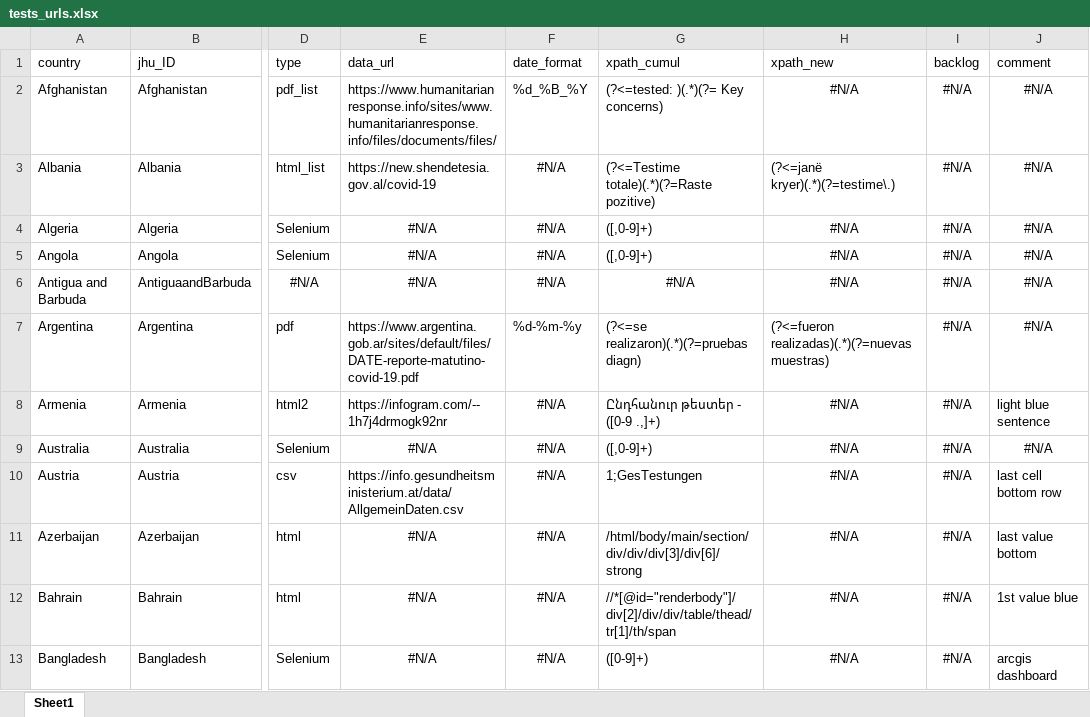
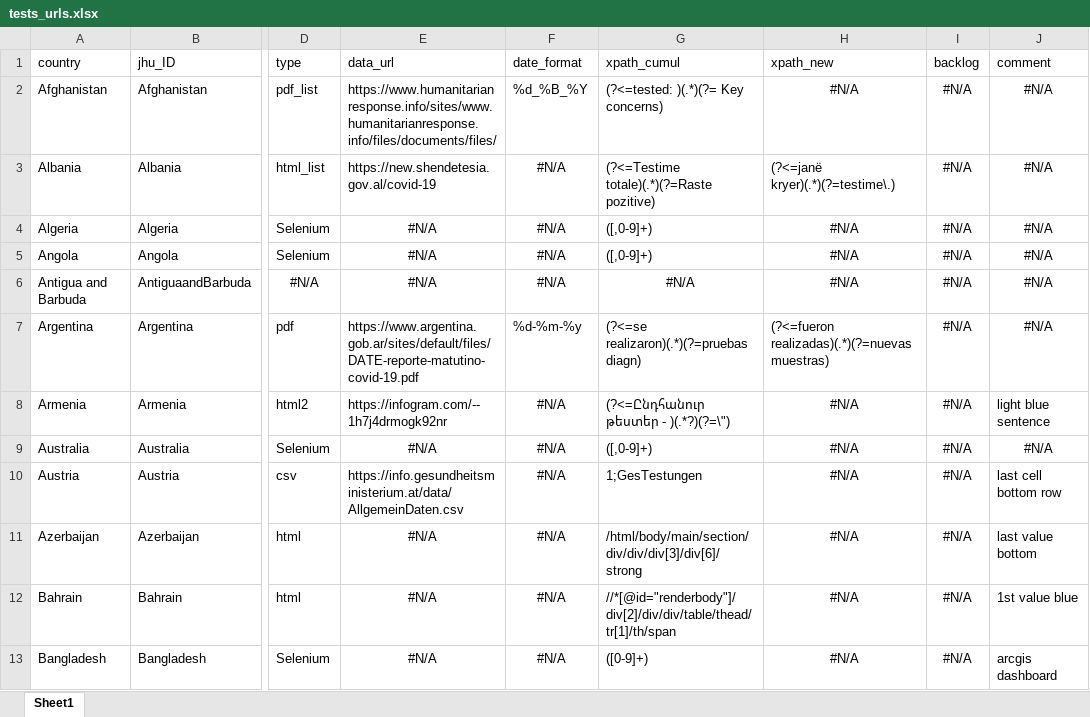
Before and after one commit to finddx/FINDCov19TrackerData, an Excel workbook: manual/tests_urls.xlsx, sheet Sheet1, drawn as a sheet; only a part is shown, gaps mark what is left out; values as stored, in another font and other column widths than the file's, no borders; the diff names each change by its address in the sheet, - before the commit and + after, or states it on an @@ line.

Commit message:
test_urls: update Armenia

```diff
--- a/manual/tests_urls.xlsx (sheet Sheet1)
+++ b/manual/tests_urls.xlsx (sheet Sheet1)
-G8 (xpath_cumul): Ընդհանուր թեստեր - ([0-9 .,]+)
+G8 (xpath_cumul): (?<=Ընդհանուր թեստեր - )(.*?)(?=\")
```
